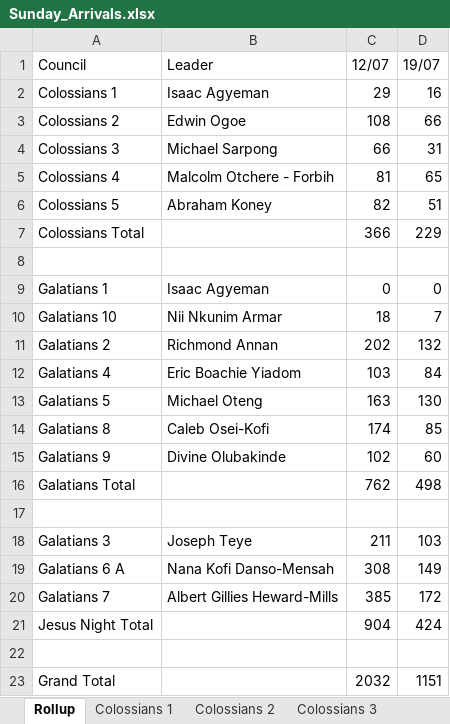
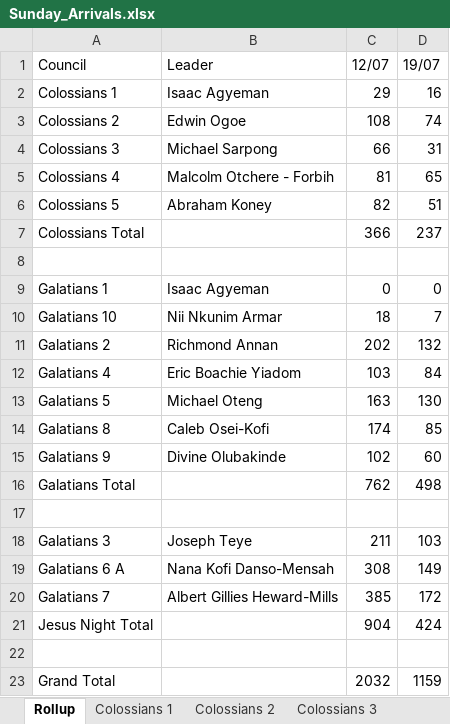
Before and after one commit to dabick14/midweekdata, an Excel workbook: Sunday_Arrivals.xlsx, sheet Rollup, drawn as a sheet; values as stored, in another font and other column widths than the file's, no borders; the diff names each change by its address in the sheet, - before the commit and + after, or states it on an @@ line.

```diff
--- a/Sunday_Arrivals.xlsx (sheet Rollup)
+++ b/Sunday_Arrivals.xlsx (sheet Rollup)
-D3 (19/07): 66
+D3 (19/07): 74
-D7 (19/07): 229
+D7 (19/07): 237
-D23 (19/07): 1151
+D23 (19/07): 1159
```
Also changed, not shown: sheet Colossians 2.
